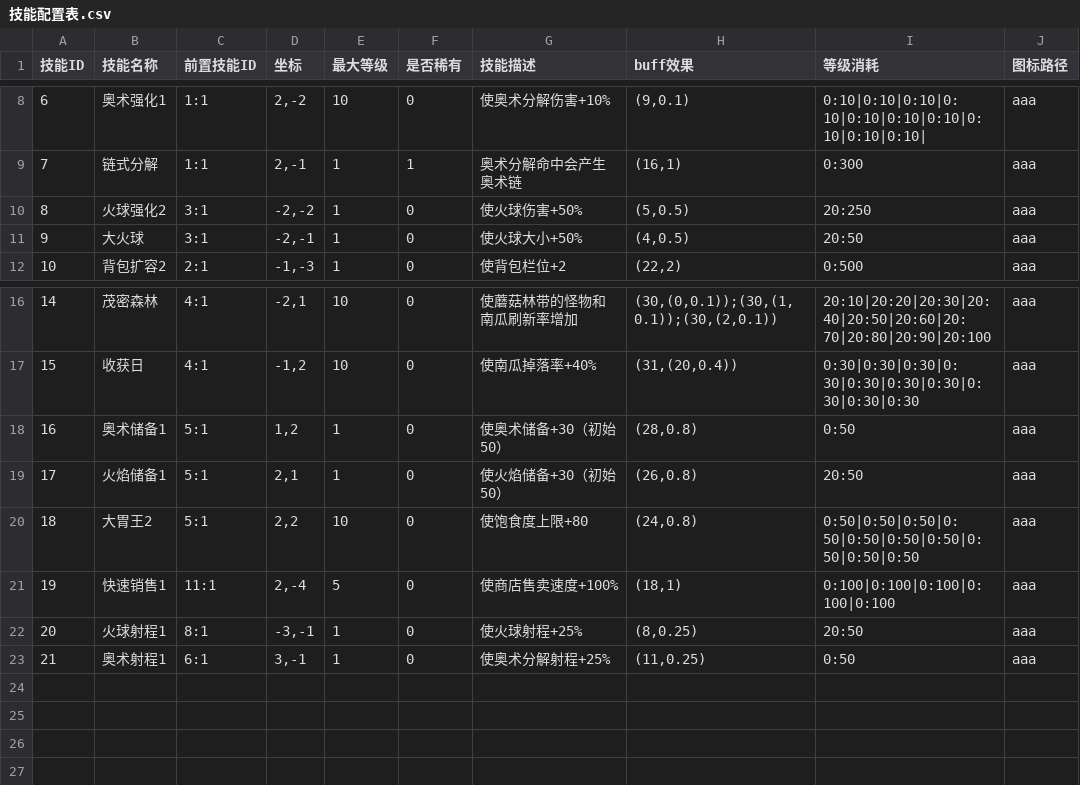
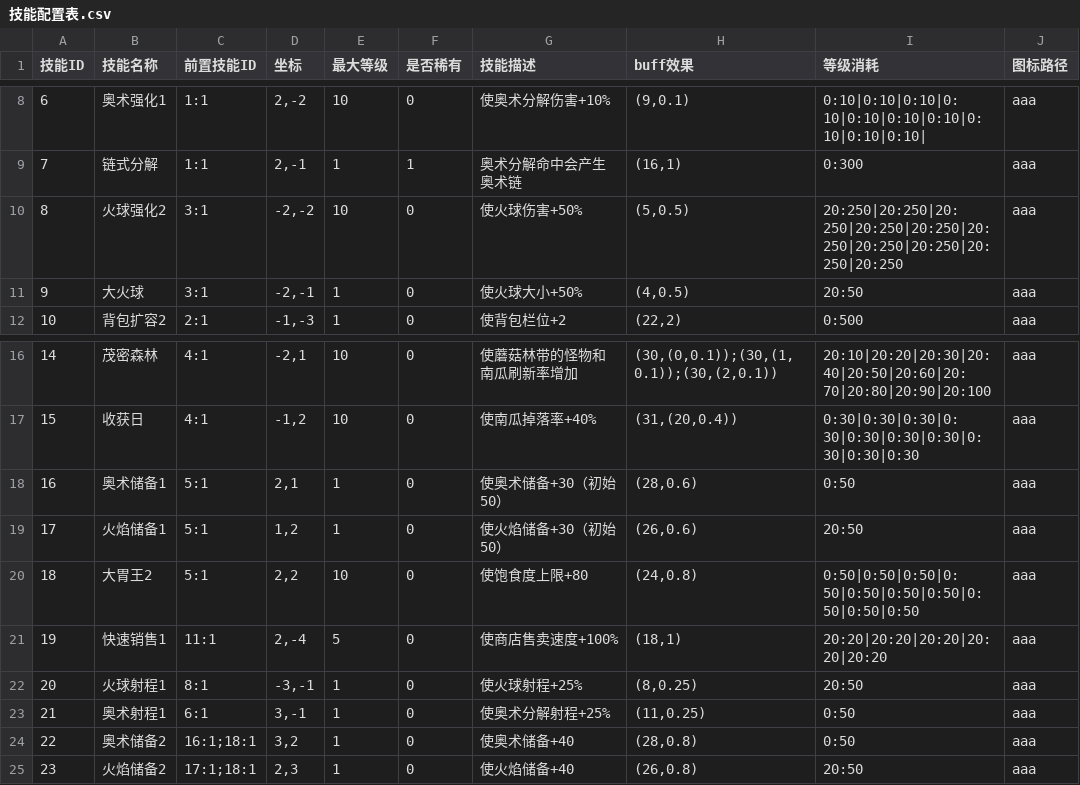
Before and after one commit to fengbinlin/Gourmet-Abyss-, a CSV file: extraction-shooter/UnityProject/ExtractionShooter/Assets/CSV/技能配置表.csv, drawn as a sheet; only a part is shown, gaps mark what is left out.

Commit message:
改数值

```diff
--- a/extraction-shooter/UnityProject/ExtractionShooter/Assets/CSV/技能配置表.csv
+++ b/extraction-shooter/UnityProject/ExtractionShooter/Assets/CSV/技能配置表.csv
@@ -9,3 +9,3 @@
 7,链式分解,1:1,"2,-1",1,1,奥术分解命中会产生奥术链,"(16,1)",0:300,aaa
-8,火球强化2,3:1,"-2,-2",1,0,使火球伤害+50%,"(5,0.5)",20:250,aaa
+8,火球强化2,3:1,"-2,-2",10,0,使火球伤害+50%,"(5,0.5)",20:250|20:250|20:250|20:250|20:250|20:250|20:250|20:250|20:250|20:250,aaa
 9,大火球,3:1,"-2,-1",1,0,使火球大小+50%,"(4,0.5)",20:50,aaa
@@ -17,7 +17,9 @@
 15,收获日,4:1,"-1,2",10,0,使南瓜掉落率+40%,"(31,(20,0.4))",0:30|0:30|0:30|0:30|0:30|0:30|0:30|0:30|0:30|0:30,aaa
-16,奥术储备1,5:1,"1,2",1,0,使奥术储备+30（初始50）,"(28,0.8)",0:50,aaa
-17,火焰储备1,5:1,"2,1",1,0,使火焰储备+30（初始50）,"(26,0.8)",20:50,aaa
+16,奥术储备1,5:1,"2,1",1,0,使奥术储备+30（初始50）,"(28,0.6)",0:50,aaa
+17,火焰储备1,5:1,"1,2",1,0,使火焰储备+30（初始50）,"(26,0.6)",20:50,aaa
 18,大胃王2,5:1,"2,2",10,0,使饱食度上限+80,"(24,0.8)",0:50|0:50|0:50|0:50|0:50|0:50|0:50|0:50|0:50|0:50,aaa
-19,快速销售1,11:1,"2,-4",5,0,使商店售卖速度+100%,"(18,1)",0:100|0:100|0:100|0:100|0:100,aaa
+19,快速销售1,11:1,"2,-4",5,0,使商店售卖速度+100%,"(18,1)",20:20|20:20|20:20|20:20|20:20,aaa
 20,火球射程1,8:1,"-3,-1",1,0,使火球射程+25%,"(8,0.25)",20:50,aaa
 21,奥术射程1,6:1,"3,-1",1,0,使奥术分解射程+25%,"(11,0.25)",0:50,aaa
+22,奥术储备2,16:1;18:1,"3,2",1,0,使奥术储备+40,"(28,0.8)",0:50,aaa
+23,火焰储备2,17:1;18:1,"2,3",1,0,使火焰储备+40,"(26,0.8)",20:50,aaa
```
